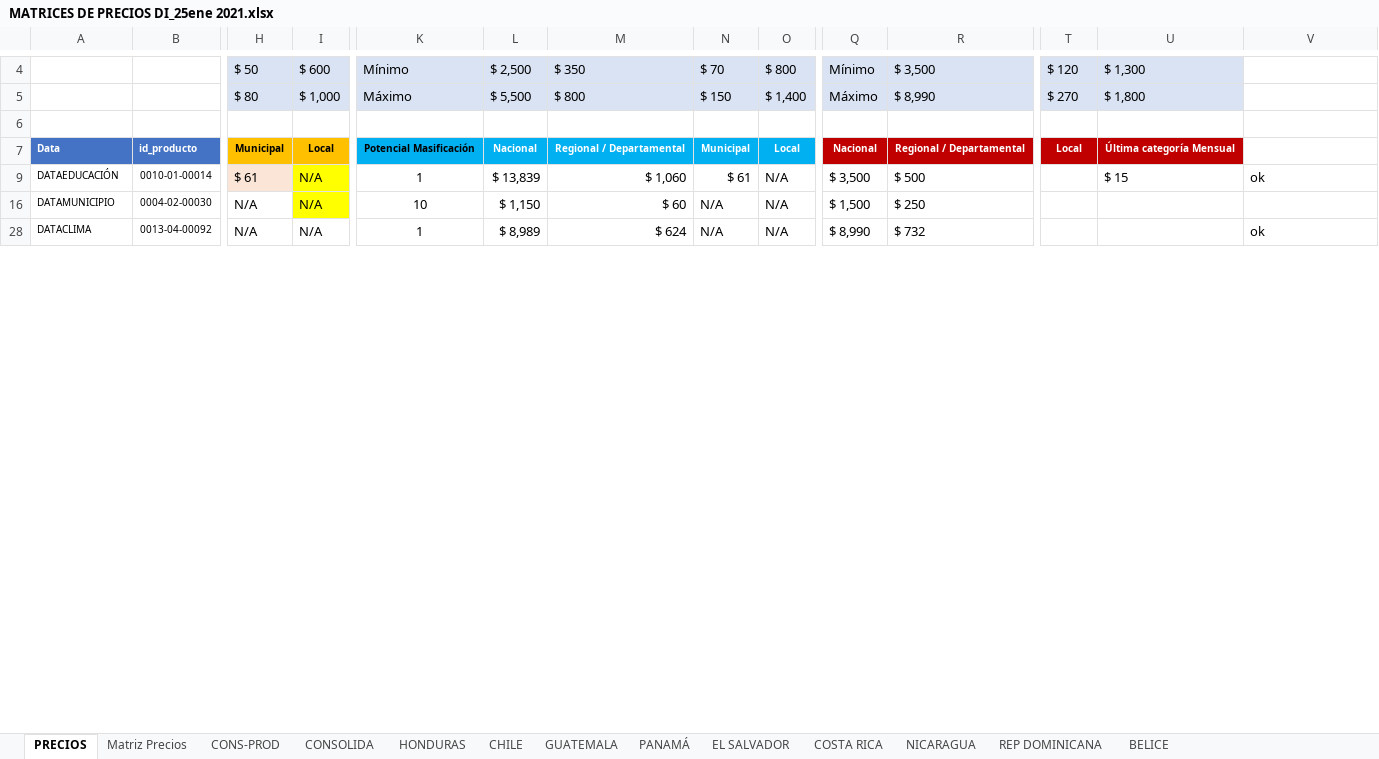
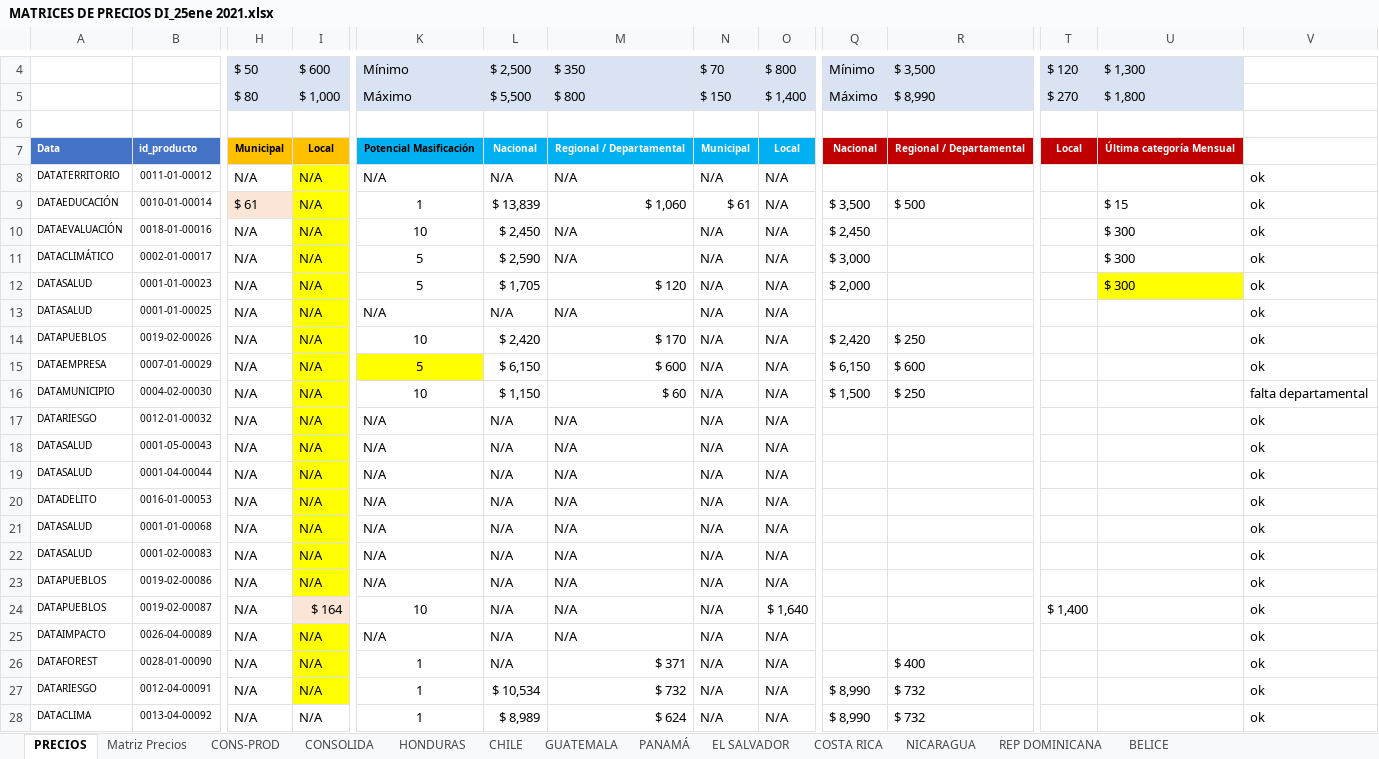
Before and after one commit to Sud-Austral/MONITOREO-DI, an Excel workbook: MATRICES DE PRECIOS DI_25ene 2021.xlsx, sheet PRECIOS, drawn as a sheet; only a part is shown, gaps mark what is left out; values as stored, in another font and other column widths than the file's, no borders; conditional formats not drawn; rows hold the shown columns only; the diff covers the shown part only; the diff names each change by its address in the sheet, - before the commit and + after, or states it on an @@ line.

```diff
--- a/MATRICES DE PRECIOS DI_25ene 2021.xlsx (sheet PRECIOS)
+++ b/MATRICES DE PRECIOS DI_25ene 2021.xlsx (sheet PRECIOS)
+row 8: DATATERRITORIO | 0011-01-00012 | N/A | N/A | N/A | N/A | N/A | N/A | N/A |  |  |  |  | ok
@@ row 10 unhidden: DATAEVALUACIÓN | 0018-01-00016 | N/A | N/A | 10 | $ 2,450 | N/A | N/A | N/A | $ 2,450 |  |  | $ 300 | ok @@
+row 11: DATACLIMÁTICO | 0002-01-00017 | N/A | N/A | 5 | $ 2,590 | N/A | N/A | N/A | $ 3,000 |  |  | $ 300 | ok
+row 12: DATASALUD | 0001-01-00023 | N/A | N/A | 5 | $ 1,705 | $ 120 | N/A | N/A | $ 2,000 |  |  | $ 300 | ok
+row 13: DATASALUD | 0001-01-00025 | N/A | N/A | N/A | N/A | N/A | N/A | N/A |  |  |  |  | ok
+row 14: DATAPUEBLOS | 0019-02-00026 | N/A | N/A | 10 | $ 2,420 | $ 170 | N/A | N/A | $ 2,420 | $ 250 |  |  | ok
@@ row 15 unhidden: DATAEMPRESA | 0007-01-00029 | N/A | N/A | 5 | $ 6,150 | $ 600 | N/A | N/A | $ 6,150 | $ 600 |  |  | ok @@
-V16: (empty)
+V16: falta departamental
+row 17: DATARIESGO | 0012-01-00032 | N/A | N/A | N/A | N/A | N/A | N/A | N/A |  |  |  |  | ok
+row 18: DATASALUD | 0001-05-00043 | N/A | N/A | N/A | N/A | N/A | N/A | N/A |  |  |  |  | ok
+row 19: DATASALUD | 0001-04-00044 | N/A | N/A | N/A | N/A | N/A | N/A | N/A |  |  |  |  | ok
+row 20: DATADELITO | 0016-01-00053 | N/A | N/A | N/A | N/A | N/A | N/A | N/A |  |  |  |  | ok
+row 21: DATASALUD | 0001-01-00068 | N/A | N/A | N/A | N/A | N/A | N/A | N/A |  |  |  |  | ok
+row 22: DATASALUD | 0001-02-00083 | N/A | N/A | N/A | N/A | N/A | N/A | N/A |  |  |  |  | ok
+row 23: DATAPUEBLOS | 0019-02-00086 | N/A | N/A | N/A | N/A | N/A | N/A | N/A |  |  |  |  | ok
+row 24: DATAPUEBLOS | 0019-02-00087 | N/A | $ 164 | 10 | N/A | N/A | N/A | $ 1,640 |  |  | $ 1,400 |  | ok
@@ row 25 unhidden: DATAIMPACTO | 0026-04-00089 | N/A | N/A | N/A | N/A | N/A | N/A | N/A |  |  |  |  | ok @@
@@ row 26 unhidden: DATAFOREST | 0028-01-00090 | N/A | N/A | 1 | N/A | $ 371 | N/A | N/A |  | $ 400 |  |  | ok @@
+row 27: DATARIESGO | 0012-04-00091 | N/A | N/A | 1 | $ 10,534 | $ 732 | N/A | N/A | $ 8,990 | $ 732 |  |  | ok
```
Also changed, not shown: 28 added rows and 8 edited cells elsewhere in this sheet, formulas that keep their value, hidden cells, Monitoreo DI.xlsx, RRSS/Programación/Programa_Difusión_DI.xlsx, 10 other files.
